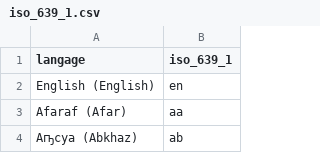
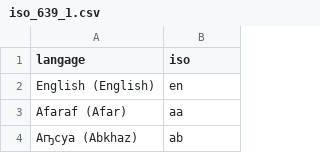
Before and after one commit to DidierFlamm/titanic-survival-predictor, a CSV file: data/iso_639_1.csv, drawn as a sheet; only a part is shown.

Commit message:
rename iso column

```diff
--- a/data/iso_639_1.csv
+++ b/data/iso_639_1.csv
@@ -1,2 +1,2 @@
-langage,iso_639_1
+langage,iso
 English (English),en
```
